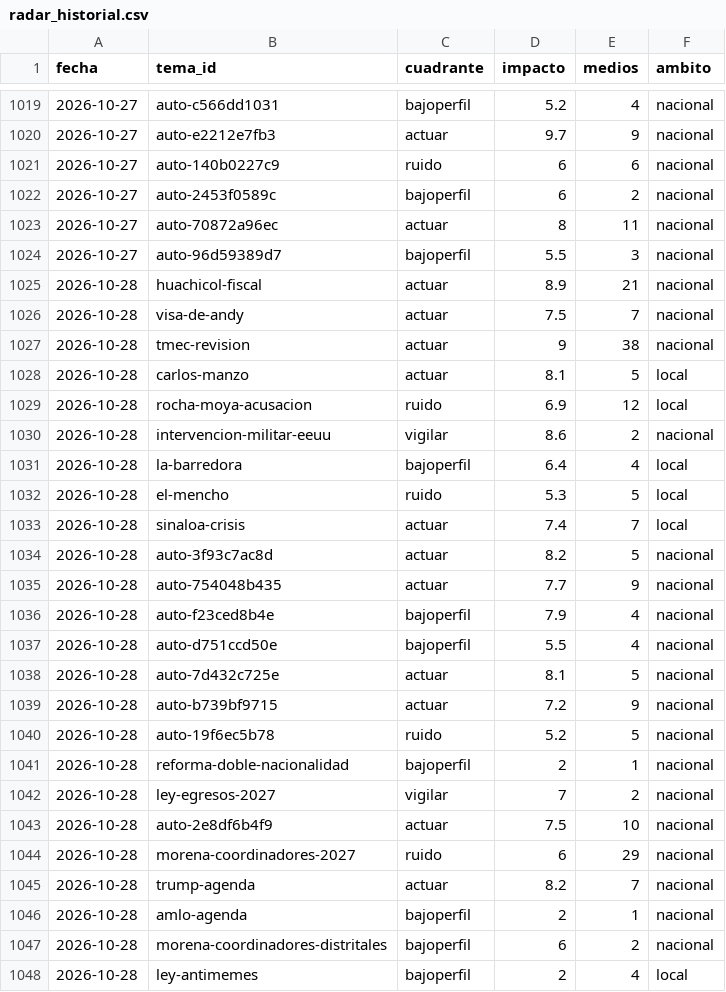
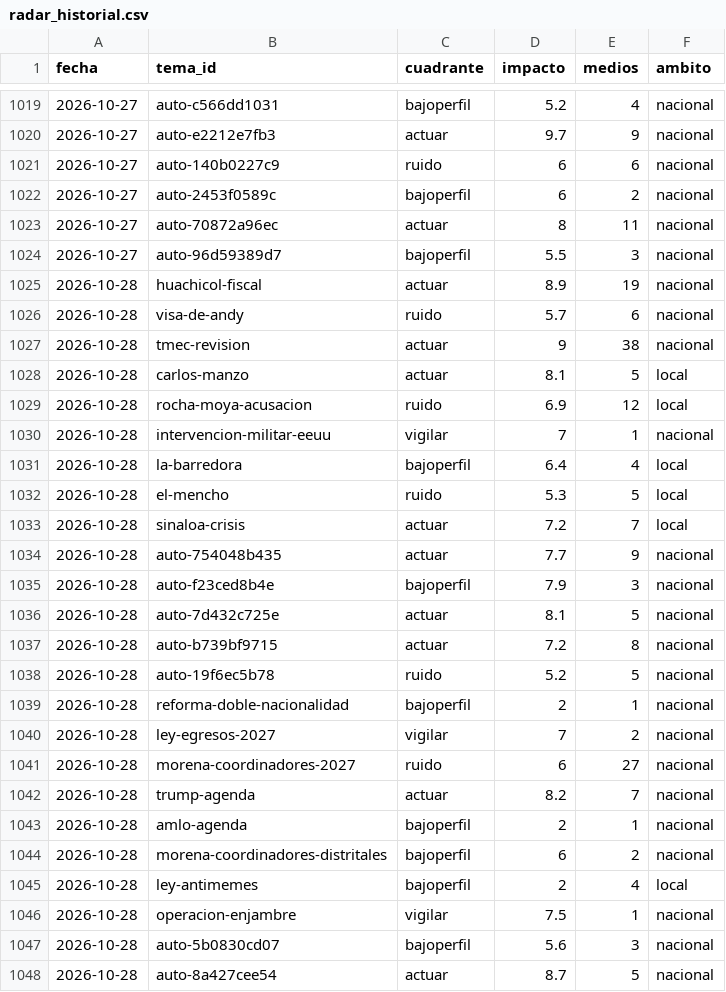
Before and after one commit to OckarLezama/ecosistema-politico, a CSV file: data/radar_historial.csv, drawn as a sheet; only a part is shown, gaps mark what is left out; the shorter side is filled out with more unchanged rows; the diff covers the shown part only.

```diff
--- a/data/radar_historial.csv
+++ b/data/radar_historial.csv
@@ -1024,4 +1024,4 @@ fecha,tema_id,cuadrante,impacto,medios,ambito
 2026-10-27,auto-96d59389d7,bajoperfil,5.5,3,nacional
-2026-10-28,huachicol-fiscal,actuar,8.9,21,nacional
-2026-10-28,visa-de-andy,actuar,7.5,7,nacional
+2026-10-28,huachicol-fiscal,actuar,8.9,19,nacional
+2026-10-28,visa-de-andy,ruido,5.7,6,nacional
 2026-10-28,tmec-revision,actuar,9,38,nacional
@@ -1029,12 +1029,10 @@ fecha,tema_id,cuadrante,impacto,medios,ambito
 2026-10-28,rocha-moya-acusacion,ruido,6.9,12,local
-2026-10-28,intervencion-militar-eeuu,vigilar,8.6,2,nacional
+2026-10-28,intervencion-militar-eeuu,vigilar,7,1,nacional
 2026-10-28,la-barredora,bajoperfil,6.4,4,local
 2026-10-28,el-mencho,ruido,5.3,5,local
-2026-10-28,sinaloa-crisis,actuar,7.4,7,local
-2026-10-28,auto-3f93c7ac8d,actuar,8.2,5,nacional
+2026-10-28,sinaloa-crisis,actuar,7.2,7,local
 2026-10-28,auto-754048b435,actuar,7.7,9,nacional
-2026-10-28,auto-f23ced8b4e,bajoperfil,7.9,4,nacional
-2026-10-28,auto-d751ccd50e,bajoperfil,5.5,4,nacional
+2026-10-28,auto-f23ced8b4e,bajoperfil,7.9,3,nacional
 2026-10-28,auto-7d432c725e,actuar,8.1,5,nacional
-2026-10-28,auto-b739bf9715,actuar,7.2,9,nacional
+2026-10-28,auto-b739bf9715,actuar,7.2,8,nacional
 2026-10-28,auto-19f6ec5b78,ruido,5.2,5,nacional
@@ -1042,4 +1040,3 @@ fecha,tema_id,cuadrante,impacto,medios,ambito
 2026-10-28,ley-egresos-2027,vigilar,7,2,nacional
-2026-10-28,auto-2e8df6b4f9,actuar,7.5,10,nacional
-2026-10-28,morena-coordinadores-2027,ruido,6,29,nacional
+2026-10-28,morena-coordinadores-2027,ruido,6,27,nacional
 2026-10-28,trump-agenda,actuar,8.2,7,nacional
```
Also changed, not shown: 3 removed rows and 2 edited cells elsewhere in this file, data/agrupacion_log.csv, data/auditoria_actores.csv, 7 other files.
